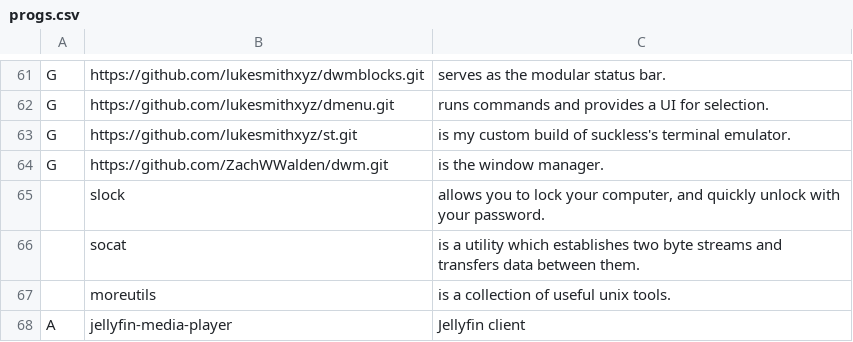
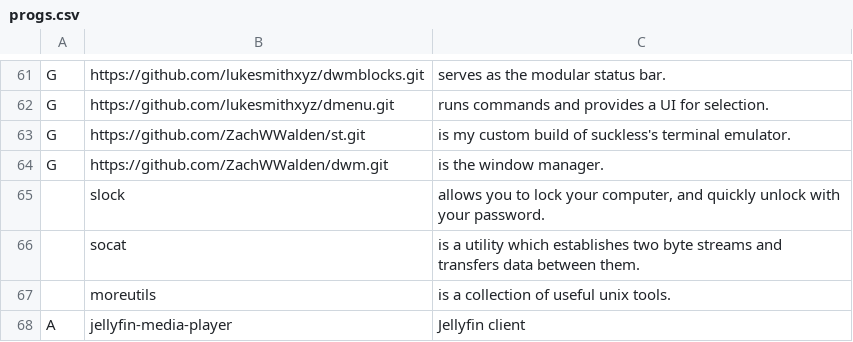
Before and after one commit to LukeSmithxyz/LARBS, a CSV file: static/progs.csv, drawn as a sheet; only a part is shown, gaps mark what is left out.

Commit message:
Point to my build of st

```diff
--- a/static/progs.csv
+++ b/static/progs.csv
@@ -62,3 +62,3 @@ G,https://github.com/lukesmithxyz/dwmblocks.git,serves as the modular status bar
 G,https://github.com/lukesmithxyz/dmenu.git,runs commands and provides a UI for selection.
-G,https://github.com/lukesmithxyz/st.git,is my custom build of suckless's terminal emulator.
+G,https://github.com/ZachWWalden/st.git,is my custom build of suckless's terminal emulator.
 G,https://github.com/ZachWWalden/dwm.git,is the window manager.
```
